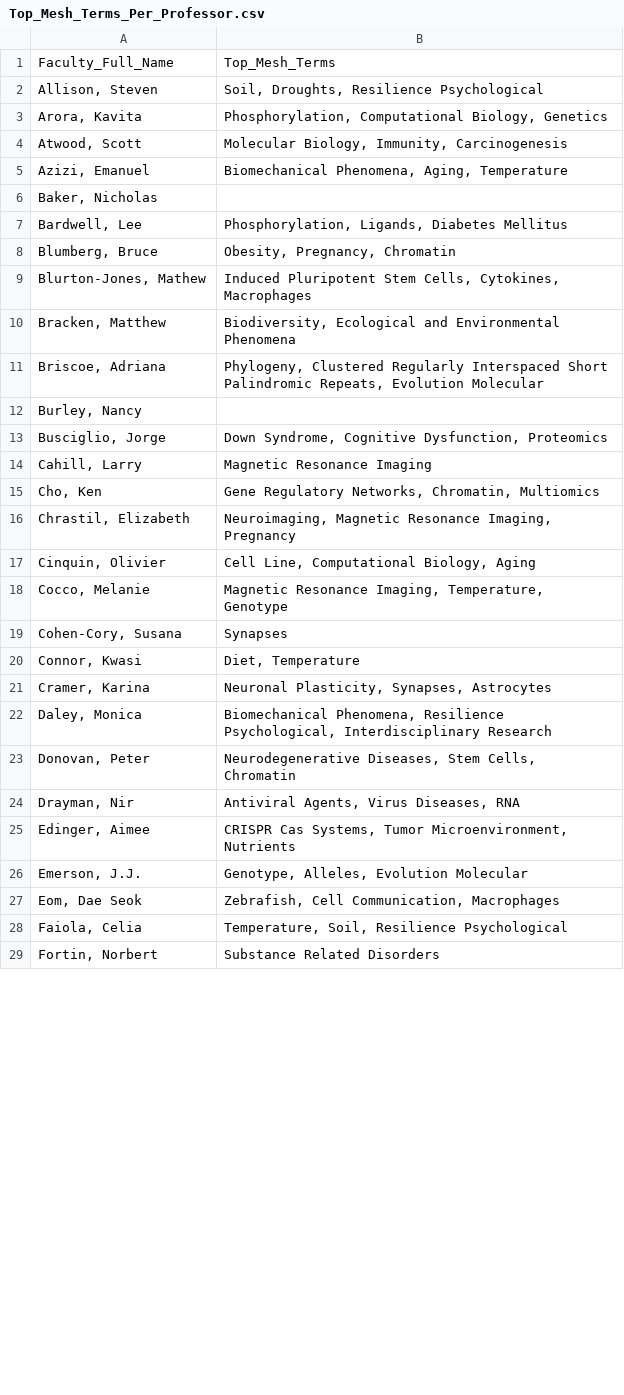
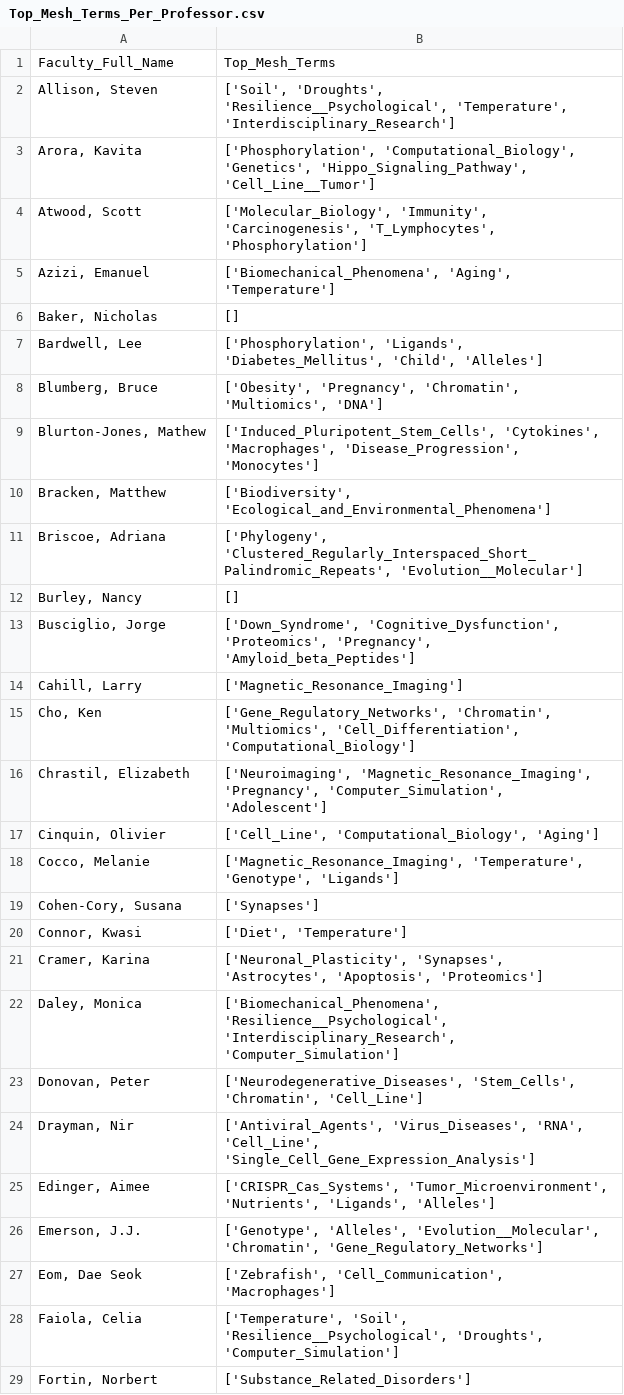
Before and after one commit to mital-i/faculty-clustering-streamlit, a CSV file: data/Top_Mesh_Terms_Per_Professor.csv, drawn as a sheet; only a part is shown; the diff covers the shown part only.

```diff
--- a/data/Top_Mesh_Terms_Per_Professor.csv
+++ b/data/Top_Mesh_Terms_Per_Professor.csv
@@ -1,29 +1,29 @@
 Faculty_Full_Name,Top_Mesh_Terms
-"Allison, Steven","Soil, Droughts, Resilience  Psychological"
-"Arora, Kavita","Phosphorylation, Computational Biology, Genetics"
-"Atwood, Scott","Molecular Biology, Immunity, Carcinogenesis"
-"Azizi, Emanuel","Biomechanical Phenomena, Aging, Temperature"
-"Baker, Nicholas",
-"Bardwell, Lee","Phosphorylation, Ligands, Diabetes Mellitus"
-"Blumberg, Bruce","Obesity, Pregnancy, Chromatin"
-"Blurton-Jones, Mathew","Induced Pluripotent Stem Cells, Cytokines, Macrophages"
-"Bracken, Matthew","Biodiversity, Ecological and Environmental Phenomena"
-"Briscoe, Adriana","Phylogeny, Clustered Regularly Interspaced Short Palindromic Repeats, Evolution  Molecular"
-"Burley, Nancy",
-"Busciglio, Jorge","Down Syndrome, Cognitive Dysfunction, Proteomics"
-"Cahill, Larry",Magnetic Resonance Imaging
-"Cho, Ken","Gene Regulatory Networks, Chromatin, Multiomics"
-"Chrastil, Elizabeth","Neuroimaging, Magnetic Resonance Imaging, Pregnancy"
-"Cinquin, Olivier","Cell Line, Computational Biology, Aging"
-"Cocco, Melanie","Magnetic Resonance Imaging, Temperature, Genotype"
-"Cohen-Cory, Susana",Synapses
-"Connor, Kwasi","Diet, Temperature"
-"Cramer, Karina","Neuronal Plasticity, Synapses, Astrocytes"
-"Daley, Monica","Biomechanical Phenomena, Resilience  Psychological, Interdisciplinary Research"
-"Donovan, Peter","Neurodegenerative Diseases, Stem Cells, Chromatin"
-"Drayman, Nir","Antiviral Agents, Virus Diseases, RNA"
-"Edinger, Aimee","CRISPR Cas Systems, Tumor Microenvironment, Nutrients"
-"Emerson, J.J.","Genotype, Alleles, Evolution  Molecular"
-"Eom, Dae Seok","Zebrafish, Cell Communication, Macrophages"
-"Faiola, Celia","Temperature, Soil, Resilience  Psychological"
-"Fortin, Norbert",Substance Related Disorders
+"Allison, Steven","['Soil', 'Droughts', 'Resilience__Psychological', 'Temperature', 'Interdisciplinary_Research']"
+"Arora, Kavita","['Phosphorylation', 'Computational_Biology', 'Genetics', 'Hippo_Signaling_Pathway', 'Cell_Line__Tumor']"
+"Atwood, Scott","['Molecular_Biology', 'Immunity', 'Carcinogenesis', 'T_Lymphocytes', 'Phosphorylation']"
+"Azizi, Emanuel","['Biomechanical_Phenomena', 'Aging', 'Temperature']"
+"Baker, Nicholas",[]
+"Bardwell, Lee","['Phosphorylation', 'Ligands', 'Diabetes_Mellitus', 'Child', 'Alleles']"
+"Blumberg, Bruce","['Obesity', 'Pregnancy', 'Chromatin', 'Multiomics', 'DNA']"
+"Blurton-Jones, Mathew","['Induced_Pluripotent_Stem_Cells', 'Cytokines', 'Macrophages', 'Disease_Progression', 'Monocytes']"
+"Bracken, Matthew","['Biodiversity', 'Ecological_and_Environmental_Phenomena']"
+"Briscoe, Adriana","['Phylogeny', 'Clustered_Regularly_Interspaced_Short_Palindromic_Repeats', 'Evolution__Molecular']"
+"Burley, Nancy",[]
+"Busciglio, Jorge","['Down_Syndrome', 'Cognitive_Dysfunction', 'Proteomics', 'Pregnancy', 'Amyloid_beta_Peptides']"
+"Cahill, Larry",['Magnetic_Resonance_Imaging']
+"Cho, Ken","['Gene_Regulatory_Networks', 'Chromatin', 'Multiomics', 'Cell_Differentiation', 'Computational_Biology']"
+"Chrastil, Elizabeth","['Neuroimaging', 'Magnetic_Resonance_Imaging', 'Pregnancy', 'Computer_Simulation', 'Adolescent']"
+"Cinquin, Olivier","['Cell_Line', 'Computational_Biology', 'Aging']"
+"Cocco, Melanie","['Magnetic_Resonance_Imaging', 'Temperature', 'Genotype', 'Ligands']"
+"Cohen-Cory, Susana",['Synapses']
+"Connor, Kwasi","['Diet', 'Temperature']"
+"Cramer, Karina","['Neuronal_Plasticity', 'Synapses', 'Astrocytes', 'Apoptosis', 'Proteomics']"
+"Daley, Monica","['Biomechanical_Phenomena', 'Resilience__Psychological', 'Interdisciplinary_Research', 'Computer_Simulation']"
+"Donovan, Peter","['Neurodegenerative_Diseases', 'Stem_Cells', 'Chromatin', 'Cell_Line']"
+"Drayman, Nir","['Antiviral_Agents', 'Virus_Diseases', 'RNA', 'Cell_Line', 'Single_Cell_Gene_Expression_Analysis']"
+"Edinger, Aimee","['CRISPR_Cas_Systems', 'Tumor_Microenvironment', 'Nutrients', 'Ligands', 'Alleles']"
+"Emerson, J.J.","['Genotype', 'Alleles', 'Evolution__Molecular', 'Chromatin', 'Gene_Regulatory_Networks']"
+"Eom, Dae Seok","['Zebrafish', 'Cell_Communication', 'Macrophages']"
+"Faiola, Celia","['Temperature', 'Soil', 'Resilience__Psychological', 'Droughts', 'Computer_Simulation']"
+"Fortin, Norbert",['Substance_Related_Disorders']
```
Also changed, not shown: 86 edited cells elsewhere in this file, 6 other files.
